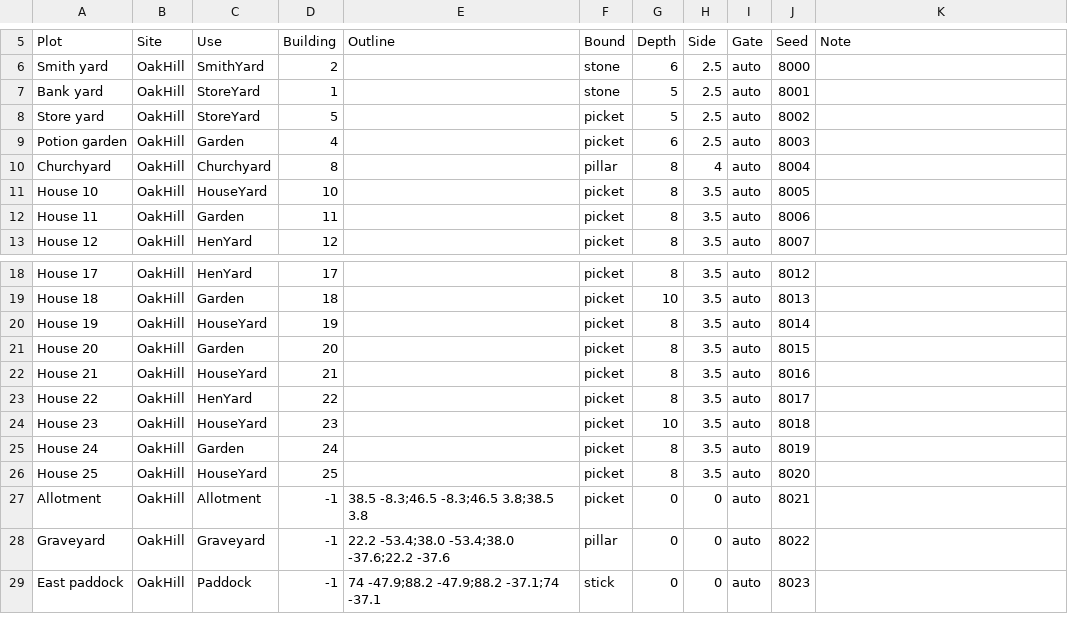
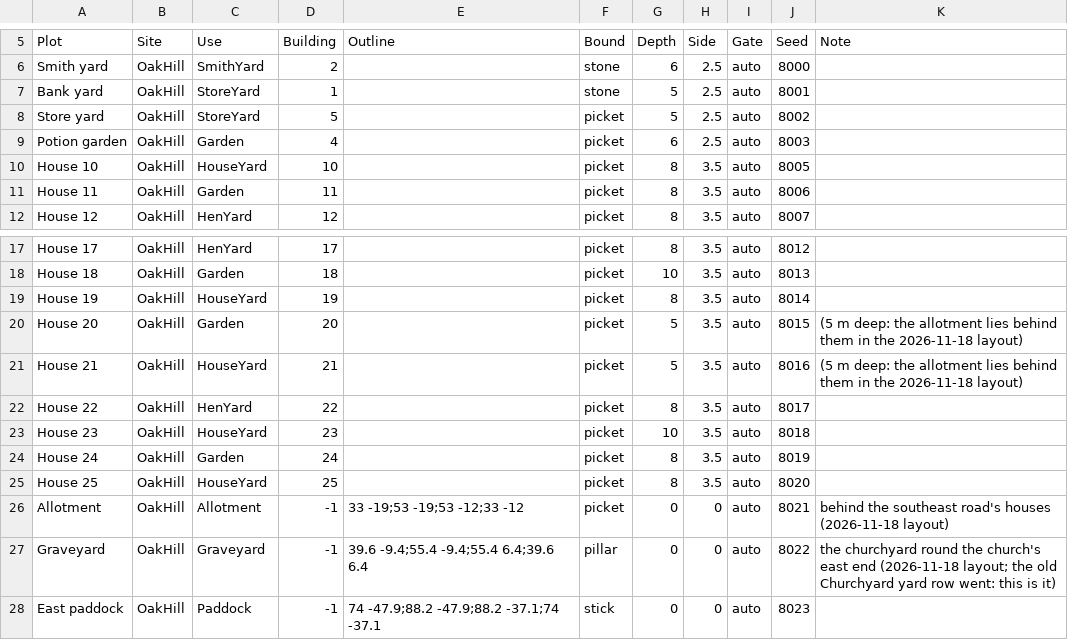
Before and after one commit to jleclair64/Jeebsland, a CSV file: Content/Data/FillPlots.csv, drawn as a sheet; only a part is shown, gaps mark what is left out.

```diff
--- a/Content/Data/FillPlots.csv
+++ b/Content/Data/FillPlots.csv
@@ -9,3 +9,2 @@ Store yard,OakHill,StoreYard,5,,picket,5,2.5,auto,8002,
 Potion garden,OakHill,Garden,4,,picket,6,2.5,auto,8003,
-Churchyard,OakHill,Churchyard,8,,pillar,8,4,auto,8004,
 House 10,OakHill,HouseYard,10,,picket,8,3.5,auto,8005,
@@ -20,4 +19,4 @@ House 18,OakHill,Garden,18,,picket,10,3.5,auto,8013,
 House 19,OakHill,HouseYard,19,,picket,8,3.5,auto,8014,
-House 20,OakHill,Garden,20,,picket,8,3.5,auto,8015,
-House 21,OakHill,HouseYard,21,,picket,8,3.5,auto,8016,
+House 20,OakHill,Garden,20,,picket,5,3.5,auto,8015,(5 m deep: the allotment lies behind them in the 2026-11-18 layout)
+House 21,OakHill,HouseYard,21,,picket,5,3.5,auto,8016,(5 m deep: the allotment lies behind them in the 2026-11-18 layout)
 House 22,OakHill,HenYard,22,,picket,8,3.5,auto,8017,
@@ -26,4 +25,4 @@ House 24,OakHill,Garden,24,,picket,8,3.5,auto,8019,
 House 25,OakHill,HouseYard,25,,picket,8,3.5,auto,8020,
-Allotment,OakHill,Allotment,-1,38.5 -8.3;46.5 -8.3;46.5 3.8;38.5 3.8,picket,0,0,auto,8021,
-Graveyard,OakHill,Graveyard,-1,22.2 -53.4;38.0 -53.4;38.0 -37.6;22.2 -37.6,pillar,0,0,auto,8022,
+Allotment,OakHill,Allotment,-1,33 -19;53 -19;53 -12;33 -12,picket,0,0,auto,8021,behind the southeast road's houses (2026-11-18 layout)
+Graveyard,OakHill,Graveyard,-1,39.6 -9.4;55.4 -9.4;55.4 6.4;39.6 6.4,pillar,0,0,auto,8022,the churchyard round the church's east end (2026-11-18 layout; the old Churchyard yard row went: this is it)
 East paddock,OakHill,Paddock,-1,74 -47.9;88.2 -47.9;88.2 -37.1;74 -37.1,stick,0,0,auto,8023,
```
Also changed, not shown: Content/Data/FillOakHill.csv, Content/Data/FillTrees.csv, 20 other files.
